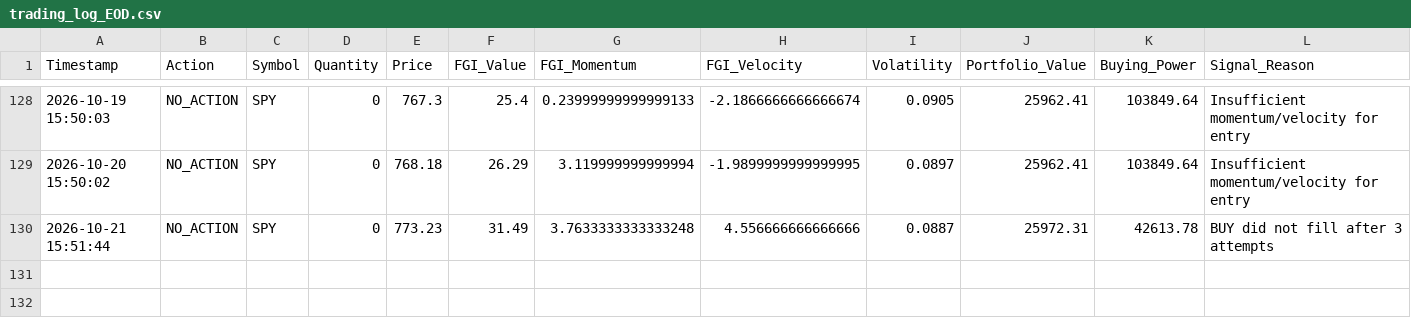
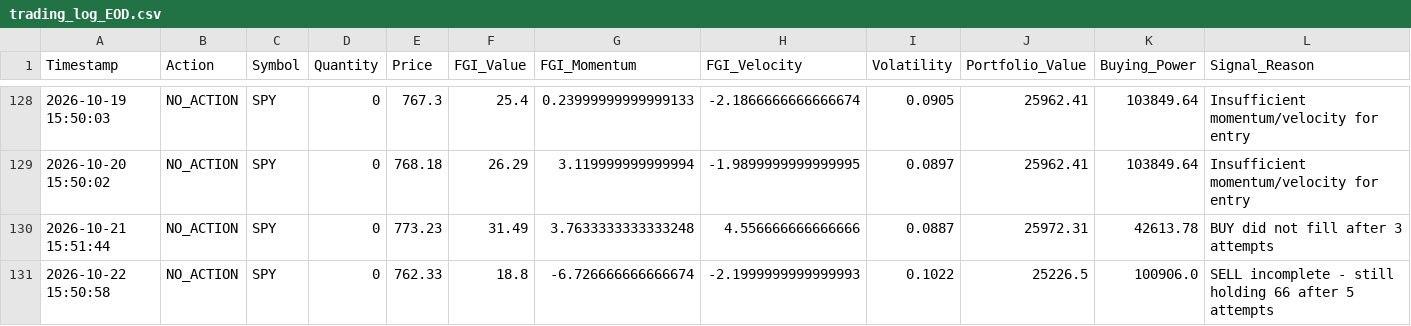
Before and after one commit to Vatmuri2/feargreed, a CSV file: trading_log_EOD.csv, drawn as a sheet; only a part is shown, gaps mark what is left out; rows hold the shown columns only; the diff names each change by its address in the sheet, - before the commit and + after, or states it on an @@ line.

```diff
--- a/trading_log_EOD.csv
+++ b/trading_log_EOD.csv
+row 131: 2026-10-22 15:50:58 | NO_ACTION | SPY | 0 | 762.33 | 18.8 | -6.726666666666674 | -2.1999999999999993 | 0.1022 | 25226.5 | 100906.0 | SELL incomplete - still holding 66 after 5 attempts
```
Also changed, not shown: datasets/fear_greed_forward_test_afternoon.csv, datasets/fear_greed_forward_test_morning.csv, 2 other files.
